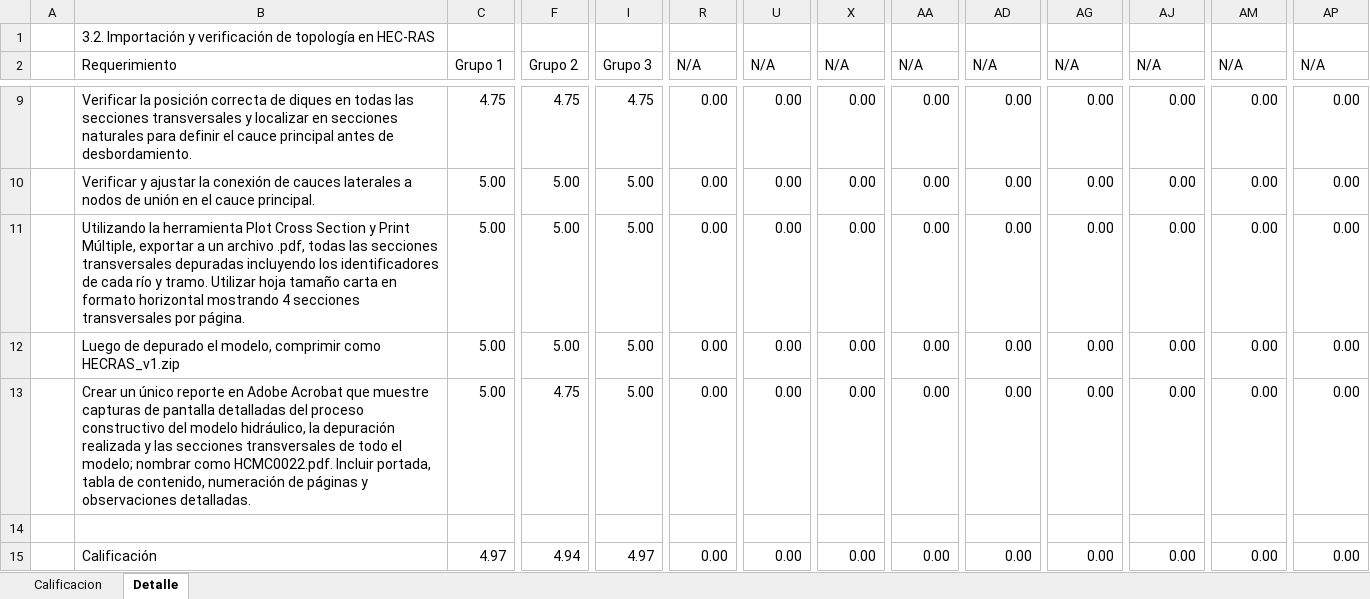
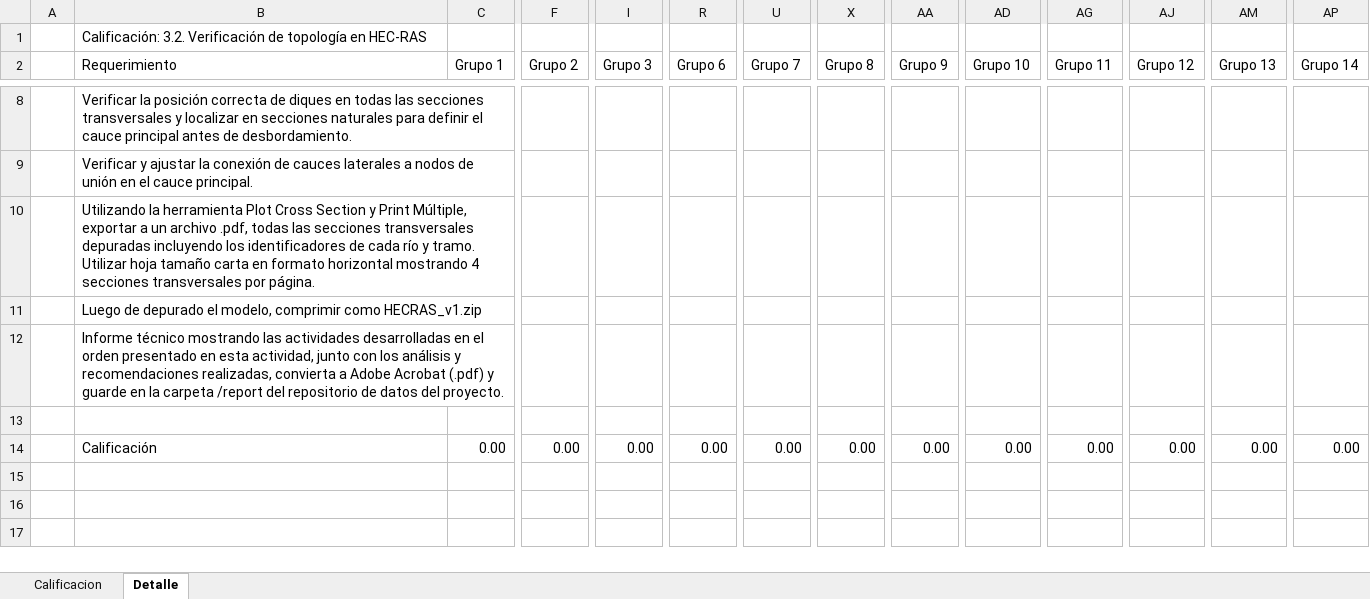
Before and after one commit to rcfdtools/R.HCMC, an Excel workbook: activity/M03A02/M03A02_VerificacionTopologia.xlsx, sheet Detalle, drawn as a sheet; only a part is shown, gaps mark what is left out; values as stored, in another font and other column widths than the file's, no cell formats; removed rows and columns are numbered as before the commit, all else as after; rows hold the shown columns only; the diff covers the shown part only; the diff names each change by its address in the sheet, - before the commit and + after, or states it on an @@ line.

```diff
--- a/activity/M03A02/M03A02_VerificacionTopologia.xlsx (sheet Detalle)
+++ b/activity/M03A02/M03A02_VerificacionTopologia.xlsx (sheet Detalle)
-B1 (Requerimiento): 3.2. Importación y verificación de topología…
+B1 (Requerimiento): Calificación: 3.2. Verificación de topología…
-R2: N/A
+R2: Grupo 6
-U2: N/A
+U2: Grupo 7
-X2: N/A
+X2: Grupo 8
-AA2: N/A
+AA2: Grupo 9
-AD2: N/A
+AD2: Grupo 10
-AG2: N/A
+AG2: Grupo 11
-AJ2: N/A
+AJ2: Grupo 12
-AM2: N/A
+AM2: Grupo 13
-AP2: N/A
+AP2: Grupo 14
-C8 (Grupo 1): 4.75
+C8 (Grupo 1): (empty)
-F8 (Grupo 2): 4.75
+F8 (Grupo 2): (empty)
-I8 (Grupo 3): 4.75
+I8 (Grupo 3): (empty)
-R8:R11 (Grupo 6): 0.00
+R8:R11 (Grupo 6): (empty)
-U8:U11 (Grupo 7): 0.00
+U8:U11 (Grupo 7): (empty)
-X8:X11 (Grupo 8): 0.00
+X8:X11 (Grupo 8): (empty)
-AA8:AA11 (Grupo 9): 0.00
+AA8:AA11 (Grupo 9): (empty)
-AD8:AD11 (Grupo 10): 0.00
+AD8:AD11 (Grupo 10): (empty)
-AG8:AG11 (Grupo 11): 0.00
+AG8:AG11 (Grupo 11): (empty)
-AJ8:AJ11 (Grupo 12): 0.00
+AJ8:AJ11 (Grupo 12): (empty)
-AM8:AM11 (Grupo 13): 0.00
+AM8:AM11 (Grupo 13): (empty)
-AP8:AP11 (Grupo 14): 0.00
+AP8:AP11 (Grupo 14): (empty)
-C9:C11 (Grupo 1): 5.00
+C9:C11 (Grupo 1): (empty)
-F9:F11 (Grupo 2): 5.00
+F9:F11 (Grupo 2): (empty)
-I9:I11 (Grupo 3): 5.00
+I9:I11 (Grupo 3): (empty)
-row 13:  | Crear un único reporte en Adobe Acrobat que muestre capturas de pantalla detalladas del proceso constructivo del modelo hidráulico, la depuración realizada y las secciones transversales de todo el modelo; nombrar como HCMC0022.pdf. Incluir portada, tabla de contenido, numeración de páginas y observaciones detalladas. | 5.00 | 4.75 | 5.00 | 0.00 | 0.00 | 0.00 | 0.00 | 0.00 | 0.00 | 0.00 | 0.00 | 0.00
+row 12:  | Informe técnico mostrando las actividades desarrolladas en el orden presentado en esta actividad, junto con los análisis y recomendaciones realizadas, convierta a Adobe Acrobat (.pdf) y guarde en la carpeta /report del repositorio de datos del proyecto.
-C14 (Grupo 1): 4.97
+C14 (Grupo 1): 0.00
-F14 (Grupo 2): 4.94
+F14 (Grupo 2): 0.00
-I14 (Grupo 3): 4.97
+I14 (Grupo 3): 0.00
```
Also changed, not shown: 1 removed row and 74 edited cells elsewhere in this sheet, sheet Calificacion, cell formats, formulas that keep their value, charts or pictures, 1 other file.
